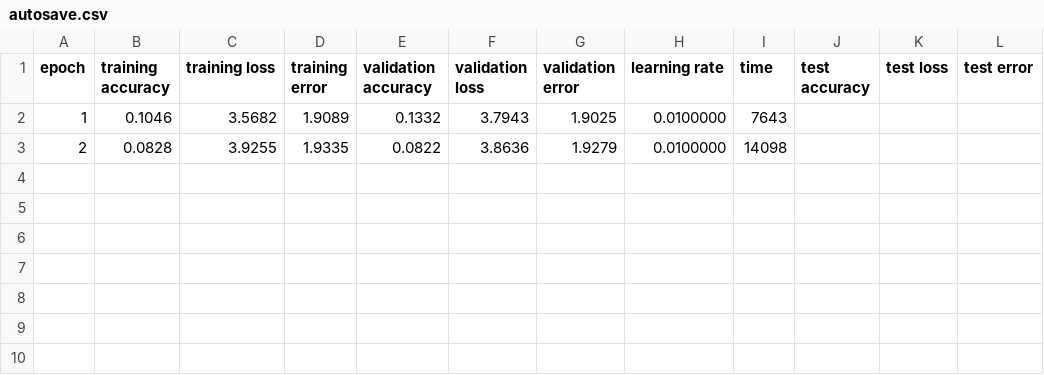
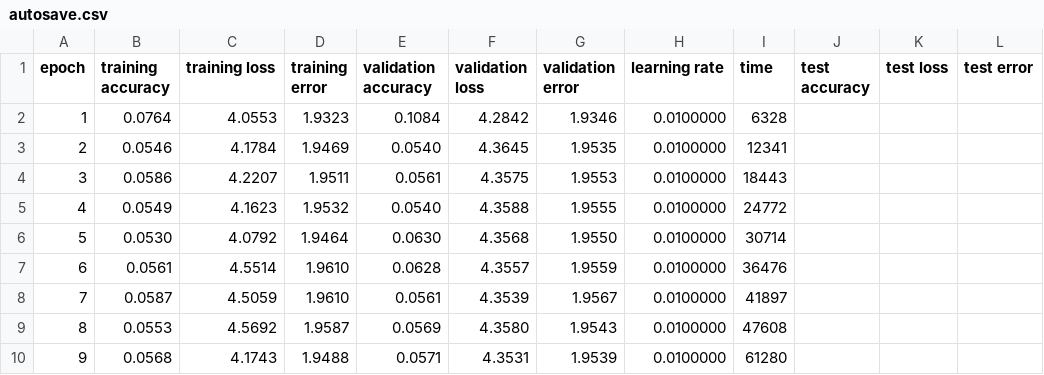
Before and after one commit to DeerBear/neural-api, a CSV file: delphi/examples-kan/SimpleNLP/autosave.csv, drawn as a sheet.

```diff
--- a/delphi/examples-kan/SimpleNLP/autosave.csv
+++ b/delphi/examples-kan/SimpleNLP/autosave.csv
@@ -1,3 +1,10 @@
 epoch,training accuracy,training loss,training error,validation accuracy,validation loss,validation error,learning rate,time,test accuracy,test loss,test error
-1,0.1046,3.5682,1.9089,0.1332,3.7943,1.9025,0.0100000,7643,,,
-2,0.0828,3.9255,1.9335,0.0822,3.8636,1.9279,0.0100000,14098,,,
+1,0.0764,4.0553,1.9323,0.1084,4.2842,1.9346,0.0100000,6328,,,
+2,0.0546,4.1784,1.9469,0.0540,4.3645,1.9535,0.0100000,12341,,,
+3,0.0586,4.2207,1.9511,0.0561,4.3575,1.9553,0.0100000,18443,,,
+4,0.0549,4.1623,1.9532,0.0540,4.3588,1.9555,0.0100000,24772,,,
+5,0.0530,4.0792,1.9464,0.0630,4.3568,1.9550,0.0100000,30714,,,
+6,0.0561,4.5514,1.9610,0.0628,4.3557,1.9559,0.0100000,36476,,,
+7,0.0587,4.5059,1.9610,0.0561,4.3539,1.9567,0.0100000,41897,,,
+8,0.0553,4.5692,1.9587,0.0569,4.3580,1.9543,0.0100000,47608,,,
+9,0.0568,4.1743,1.9488,0.0571,4.3531,1.9539,0.0100000,61280,,,
```
Also changed, not shown: 4 other files.
